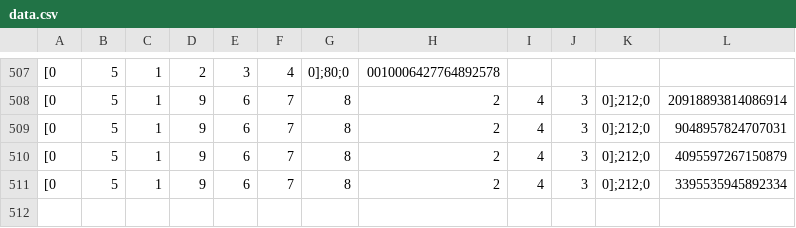
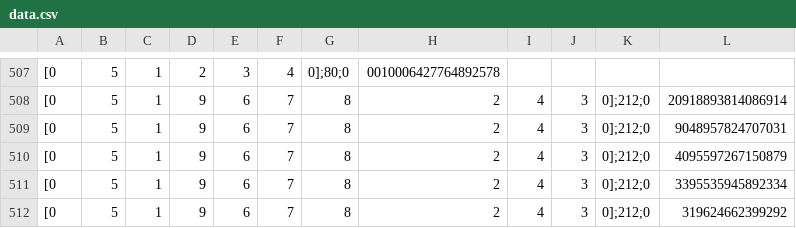
Before and after one commit to kacper651/Projekt_PEA, a CSV file: Zadanie2/output/data.csv, drawn as a sheet; only a part is shown, gaps mark what is left out; the diff names each change by its address in the sheet, - before the commit and + after, or states it on an @@ line.

```diff
--- a/Zadanie2/output/data.csv
+++ b/Zadanie2/output/data.csv
+row 512: [0 | 5 | 1 | 9 | 6 | 7 | 8 | 2 | 4 | 3 | 0];212;0 | 319624662399292
```
Also changed, not shown: 2 other files.
